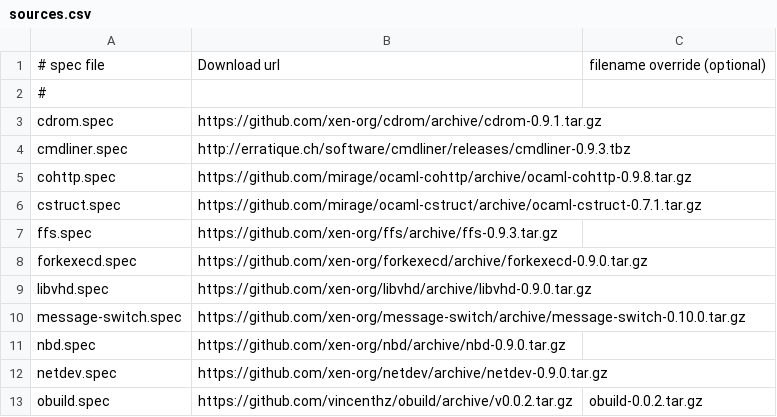
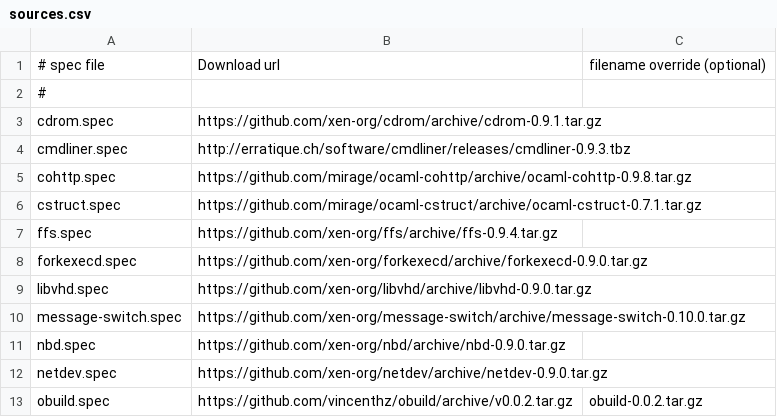
Before and after one commit to xenserver/buildroot, a CSV file: sources.csv, drawn as a sheet; only a part is shown.

```diff
--- a/sources.csv
+++ b/sources.csv
@@ -6,3 +6,3 @@ cohttp.spec,https://github.com/mirage/ocaml-cohttp/archive/ocaml-cohttp-0.9.8.ta
 cstruct.spec,https://github.com/mirage/ocaml-cstruct/archive/ocaml-cstruct-0.7.1.tar.gz,
-ffs.spec,https://github.com/xen-org/ffs/archive/ffs-0.9.3.tar.gz,
+ffs.spec,https://github.com/xen-org/ffs/archive/ffs-0.9.4.tar.gz,
 forkexecd.spec,https://github.com/xen-org/forkexecd/archive/forkexecd-0.9.0.tar.gz,
```
Also changed, not shown: 1 other file.
